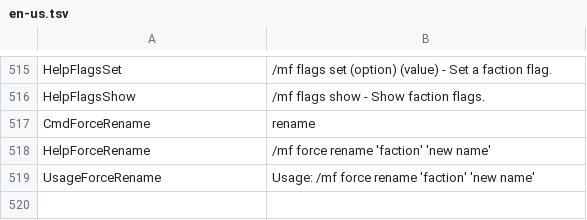
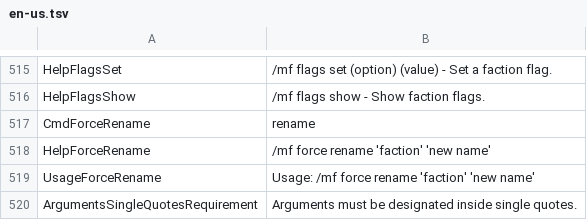
Before and after one commit to Dans-Plugins/Medieval-Factions, a TSV file: src/main/resources/en-us.tsv, drawn as a sheet; only a part is shown, gaps mark what is left out; the diff names each change by its address in the sheet, - before the commit and + after, or states it on an @@ line.

```diff
--- a/src/main/resources/en-us.tsv
+++ b/src/main/resources/en-us.tsv
+row 520: ArgumentsSingleQuotesRequirement | Arguments must be designated inside single quotes.
```
Also changed, not shown: 2 other files.
